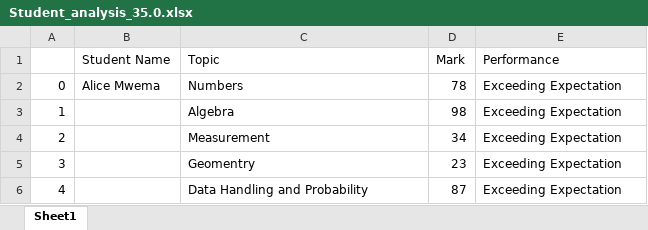
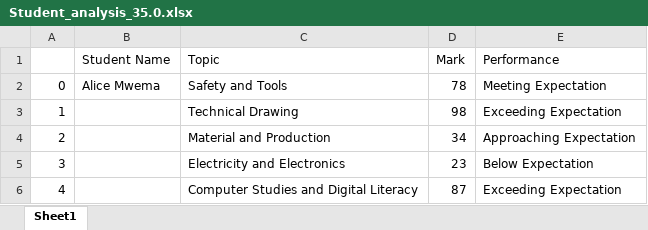
Before and after one commit to rollingsmajiwa/python_end_module, an Excel workbook: Student_analysis_35.0.xlsx, sheet Sheet1, drawn as a sheet; values as stored, in another font and other column widths than the file's, no borders; the diff names each change by its address in the sheet, - before the commit and + after, or states it on an @@ line.

```diff
--- a/Student_analysis_35.0.xlsx (sheet Sheet1)
+++ b/Student_analysis_35.0.xlsx (sheet Sheet1)
-C2 (Topic): Numbers
+C2 (Topic): Safety and Tools
-E2 (Performance): Exceeding Expectation
+E2 (Performance): Meeting Expectation
-C3 (Topic): Algebra
+C3 (Topic): Technical Drawing
-C4 (Topic): Measurement
+C4 (Topic): Material and Production
-E4 (Performance): Exceeding Expectation
+E4 (Performance): Approaching Expectation
-C5 (Topic): Geomentry
+C5 (Topic): Electricity and Electronics
-E5 (Performance): Exceeding Expectation
+E5 (Performance): Below Expectation
-C6 (Topic): Data Handling and Probability
+C6 (Topic): Computer Studies and Digital Literacy
```
Also changed, not shown: Student_analysis_40.0.xlsx, 2 other files.
